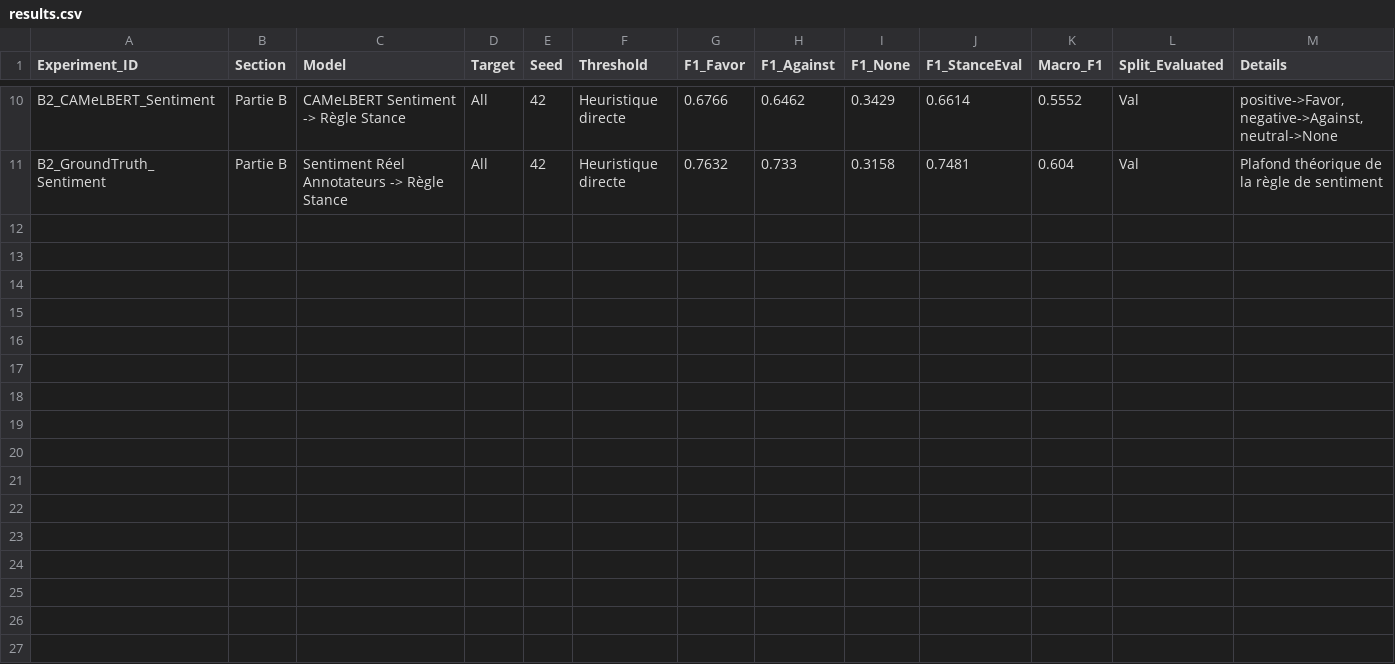
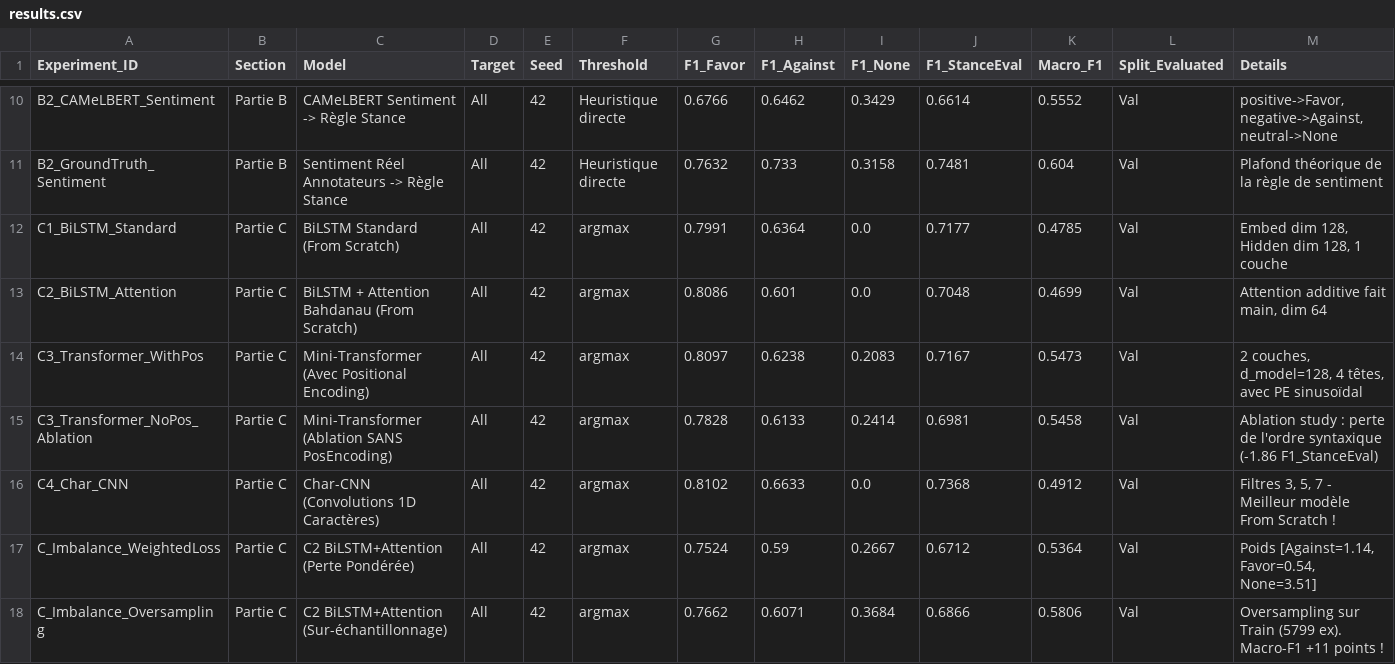
Before and after one commit to AbdelhamidRb/stance-arabic-covid, a CSV file: results/results.csv, drawn as a sheet; only a part is shown, gaps mark what is left out.

Commit message:
docs: add Part C execution results to results.csv and sync outputs

```diff
--- a/results/results.csv
+++ b/results/results.csv
@@ -11 +11,8 @@ B2_CAMeLBERT_Sentiment,Partie B,CAMeLBERT Sentiment -> Règle Stance,All,42,Heur
 B2_GroundTruth_Sentiment,Partie B,Sentiment Réel Annotateurs -> Règle Stance,All,42,Heuristique directe,0.7632,0.733,0.3158,0.7481,0.604,Val,Plafond théorique de la règle de sentiment
+C1_BiLSTM_Standard,Partie C,BiLSTM Standard (From Scratch),All,42,argmax,0.7991,0.6364,0.0,0.7177,0.4785,Val,"Embed dim 128, Hidden dim 128, 1 couche"
+C2_BiLSTM_Attention,Partie C,BiLSTM + Attention Bahdanau (From Scratch),All,42,argmax,0.8086,0.601,0.0,0.7048,0.4699,Val,"Attention additive fait main, dim 64"
+C3_Transformer_WithPos,Partie C,Mini-Transformer (Avec Positional Encoding),All,42,argmax,0.8097,0.6238,0.2083,0.7167,0.5473,Val,"2 couches, d_model=128, 4 têtes, avec PE sinusoïdal"
+C3_Transformer_NoPos_Ablation,Partie C,Mini-Transformer (Ablation SANS PosEncoding),All,42,argmax,0.7828,0.6133,0.2414,0.6981,0.5458,Val,Ablation study : perte de l'ordre syntaxique (-1.86 F1_StanceEval)
+C4_Char_CNN,Partie C,Char-CNN (Convolutions 1D Caractères),All,42,argmax,0.8102,0.6633,0.0,0.7368,0.4912,Val,"Filtres 3, 5, 7 - Meilleur modèle From Scratch !"
+C_Imbalance_WeightedLoss,Partie C,C2 BiLSTM+Attention (Perte Pondérée),All,42,argmax,0.7524,0.59,0.2667,0.6712,0.5364,Val,"Poids [Against=1.14, Favor=0.54, None=3.51]"
+C_Imbalance_Oversampling,Partie C,C2 BiLSTM+Attention (Sur-échantillonnage),All,42,argmax,0.7662,0.6071,0.3684,0.6866,0.5806,Val,Oversampling sur Train (5799 ex). Macro-F1 +11 points !
```
Also changed, not shown: 4 other files.
